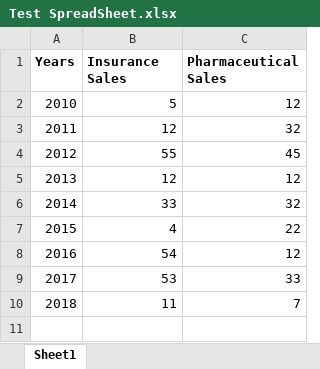
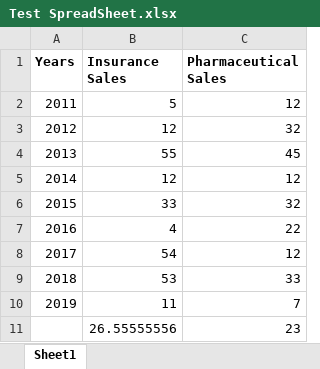
Before and after one commit to SachBisht/experimentalRepo, an Excel workbook: res/Test SpreadSheet.xlsx, sheet Sheet1, drawn as a sheet; values as stored, in another font and other column widths than the file's, no borders; charts and pictures not drawn; the diff names each change by its address in the sheet, - before the commit and + after, or states it on an @@ line.

Commit message:
refs #123 Spreadsheet updates for diff comparison tests.

```diff
--- a/res/Test SpreadSheet.xlsx (sheet Sheet1)
+++ b/res/Test SpreadSheet.xlsx (sheet Sheet1)
@@ column A (Years) renumbered between rows 2 and 10 @@
+row 11:  | 26.55555556 | 23
```
